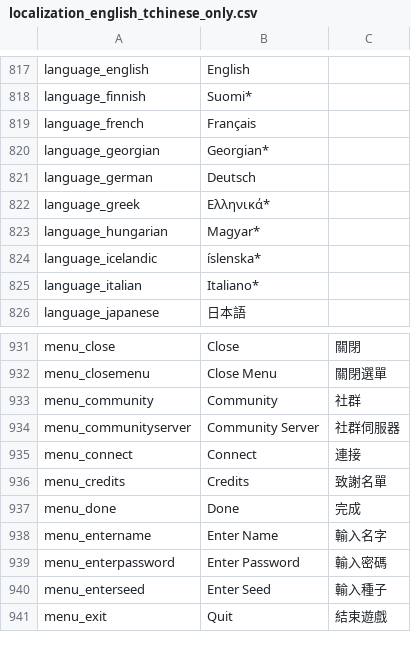
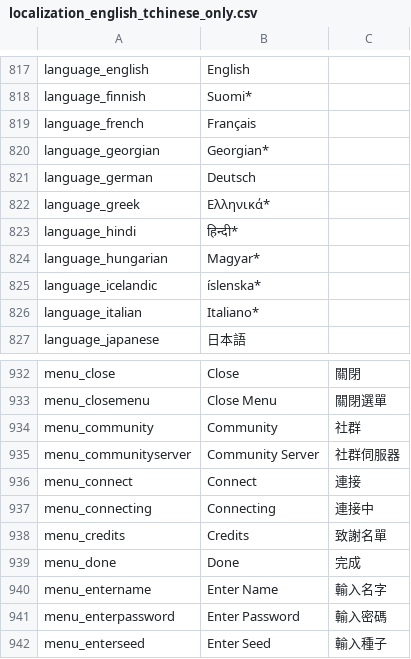
Before and after one commit to likol/valheim_tchinese_localisation, a CSV file: localization_english_tchinese_only.csv, drawn as a sheet; only a part is shown, gaps mark what is left out; the shorter side is filled out with more unchanged rows; the diff names each change by its address in the sheet, - before the commit and + after, or states it on an @@ line.

```diff
--- a/localization_english_tchinese_only.csv
+++ b/localization_english_tchinese_only.csv
+row 823: language_hindi | हिन्दी*
+row 937: menu_connecting | Connecting | 連接中
```
Also changed, not shown: 1 other file.
